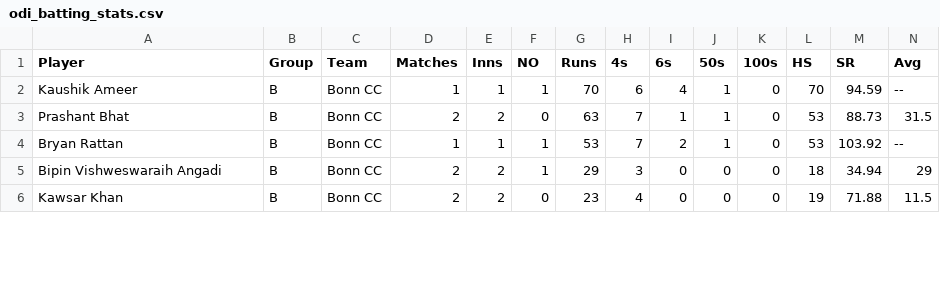
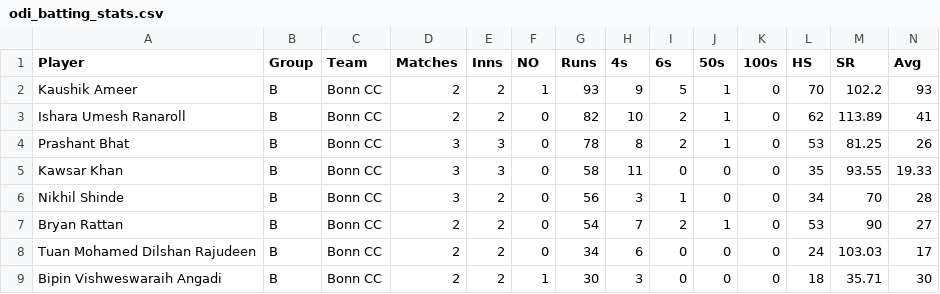
Before and after one commit to ranwala/bonny_player_stat, a CSV file: files/odi/odi_batting_stats.csv, drawn as a sheet; only a part is shown; the diff covers the shown part only.

```diff
--- a/files/odi/odi_batting_stats.csv
+++ b/files/odi/odi_batting_stats.csv
@@ -1,6 +1,9 @@
 Player,Group,Team,Matches,Inns,NO,Runs,4s,6s,50s,100s,HS,SR,Avg
-Kaushik Ameer,B,Bonn CC,1,1,1,70,6,4,1,0,70,94.59,--
-Prashant Bhat,B,Bonn CC,2,2,0,63,7,1,1,0,53,88.73,31.5
-Bryan Rattan,B,Bonn CC,1,1,1,53,7,2,1,0,53,103.92,--
-Bipin Vishweswaraih Angadi,B,Bonn CC,2,2,1,29,3,0,0,0,18,34.94,29
-Kawsar Khan,B,Bonn CC,2,2,0,23,4,0,0,0,19,71.88,11.5
+Kaushik Ameer,B,Bonn CC,2,2,1,93,9,5,1,0,70,102.2,93
+Ishara Umesh Ranaroll,B,Bonn CC,2,2,0,82,10,2,1,0,62,113.89,41
+Prashant Bhat,B,Bonn CC,3,3,0,78,8,2,1,0,53,81.25,26
+Kawsar Khan,B,Bonn CC,3,3,0,58,11,0,0,0,35,93.55,19.33
+Nikhil Shinde,B,Bonn CC,3,2,0,56,3,1,0,0,34,70,28
+Bryan Rattan,B,Bonn CC,2,2,0,54,7,2,1,0,53,90,27
+Tuan Mohamed Dilshan Rajudeen,B,Bonn CC,2,2,0,34,6,0,0,0,24,103.03,17
+Bipin Vishweswaraih Angadi,B,Bonn CC,2,2,1,30,3,0,0,0,18,35.71,30
```
Also changed, not shown: 2 added rows, 2 removed rows and 10 edited cells elsewhere in this file, files/odi/odi_bowling_stats.csv, files/odi/odi_player_statistics.csv.
